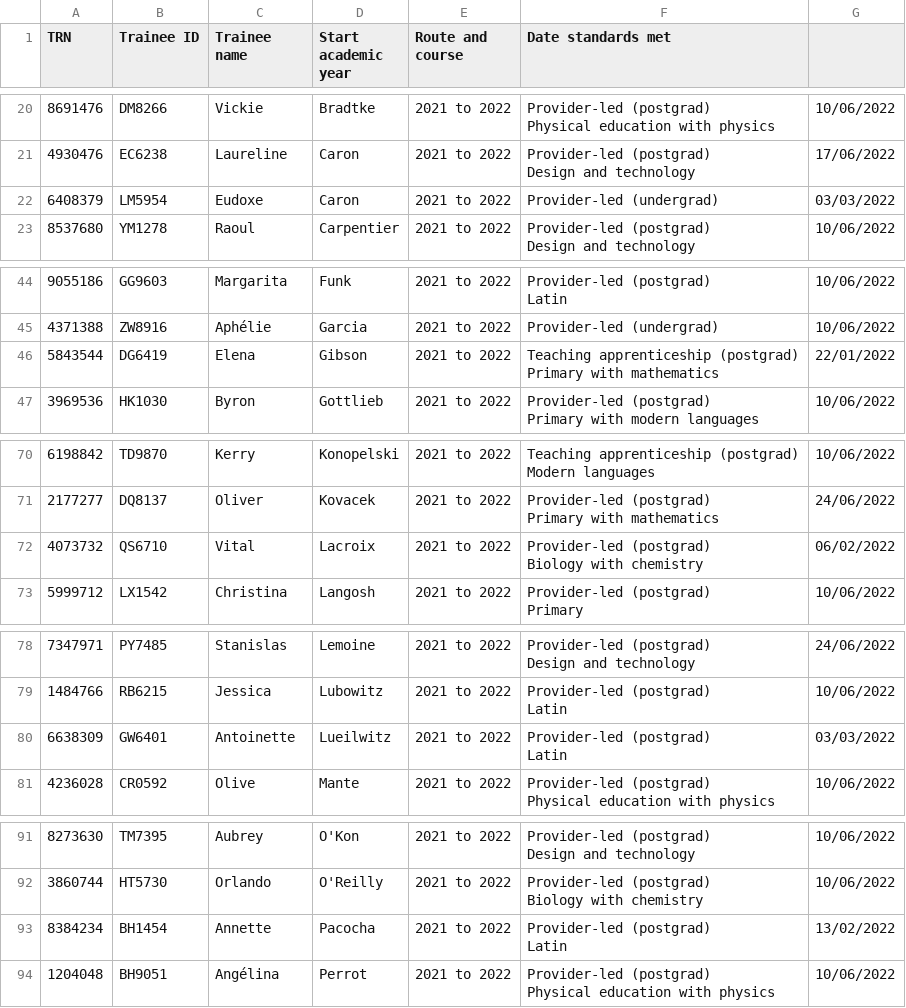
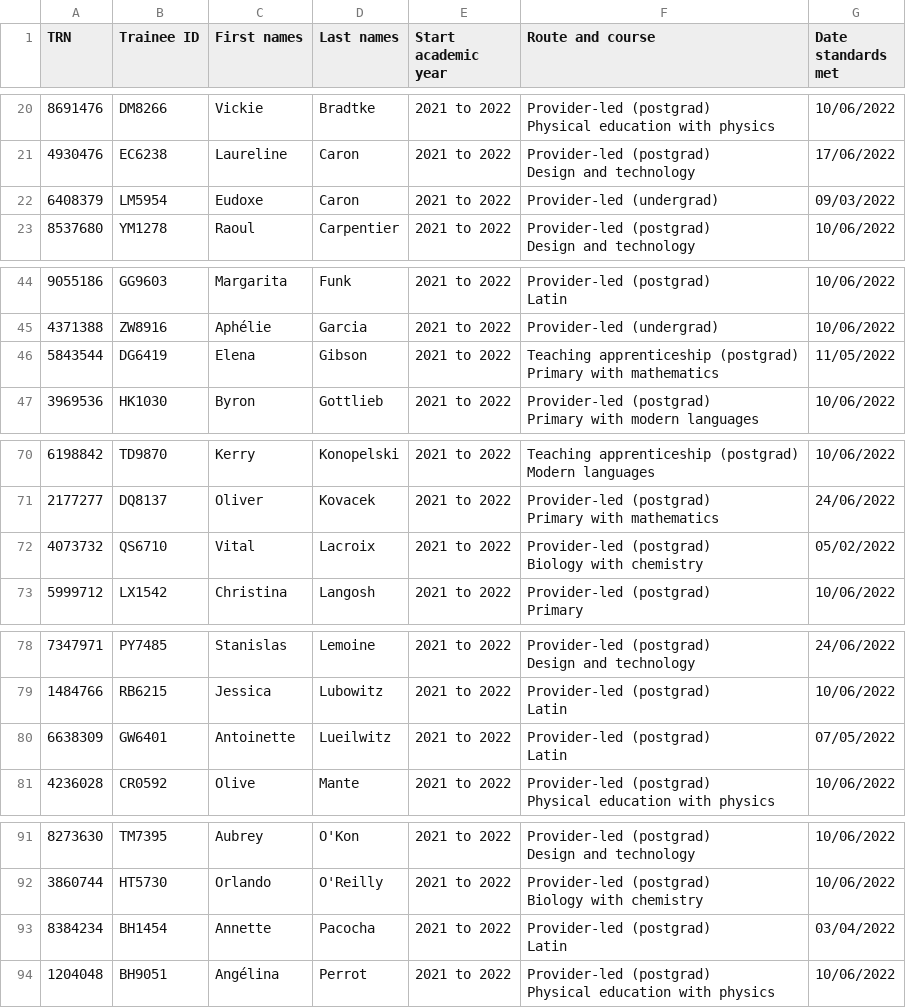
Before and after one commit to Nikolaos-Gkionis/register-trainee-teachers-prototype, a CSV file: app/assets/downloads/recommendOnly-with-data.csv, drawn as a sheet; only a part is shown, gaps mark what is left out; the diff covers the shown part only.

```diff
--- a/app/assets/downloads/recommendOnly-with-data.csv
+++ b/app/assets/downloads/recommendOnly-with-data.csv
@@ -1 +1 @@
-TRN,Trainee ID,Trainee name,Start academic year,Route and course,Date standards met,
+TRN,Trainee ID,First names,Last names,Start academic year,Route and course,Date standards met
@@ -45,3 +45,3 @@ Physical education with physics",10/06/2022
 Design and technology",17/06/2022
-6408379,LM5954,Eudoxe,Caron,2021 to 2022,Provider-led (undergrad),03/03/2022
+6408379,LM5954,Eudoxe,Caron,2021 to 2022,Provider-led (undergrad),09/03/2022
 8537680,YM1278,Raoul,Carpentier,2021 to 2022,"Provider-led (postgrad)
@@ -89,4 +89,4 @@ Latin",10/06/2022
 4371388,ZW8916,Aphélie,Garcia,2021 to 2022,Provider-led (undergrad),10/06/2022
-5843544,DG6419,Elena,Gibson,2021 to 2022,"Teaching apprenticeship (postgrad)
-Primary with mathematics",22/01/2022
+5843544,DG6419,Elena,Gibson,2021 to 2022,"Teaching apprenticeship (postgrad)
+Primary with mathematics",11/05/2022
 3969536,HK1030,Byron,Gottlieb,2021 to 2022,"Provider-led (postgrad)
@@ -138,4 +138,4 @@ Modern languages",10/06/2022
 Primary with mathematics",24/06/2022
-4073732,QS6710,Vital,Lacroix,2021 to 2022,"Provider-led (postgrad)
-Biology with chemistry",06/02/2022
+4073732,QS6710,Vital,Lacroix,2021 to 2022,"Provider-led (postgrad)
+Biology with chemistry",05/02/2022
 5999712,LX1542,Christina,Langosh,2021 to 2022,"Provider-led (postgrad)
@@ -154,4 +154,4 @@ Design and technology",24/06/2022
 Latin",10/06/2022
-6638309,GW6401,Antoinette,Lueilwitz,2021 to 2022,"Provider-led (postgrad)
-Latin",03/03/2022
+6638309,GW6401,Antoinette,Lueilwitz,2021 to 2022,"Provider-led (postgrad)
+Latin",07/05/2022
 4236028,CR0592,Olive,Mante,2021 to 2022,"Provider-led (postgrad)
@@ -179,4 +179,4 @@ Design and technology",10/06/2022
 Biology with chemistry",10/06/2022
-8384234,BH1454,Annette,Pacocha,2021 to 2022,"Provider-led (postgrad)
-Latin",13/02/2022
+8384234,BH1454,Annette,Pacocha,2021 to 2022,"Provider-led (postgrad)
+Latin",03/04/2022
 1204048,BH9051,Angélina,Perrot,2021 to 2022,"Provider-led (postgrad)
```
Also changed, not shown: 8 edited cells elsewhere in this file, app/assets/downloads/recommendOnly-with-errors.csv, 1 other file.
